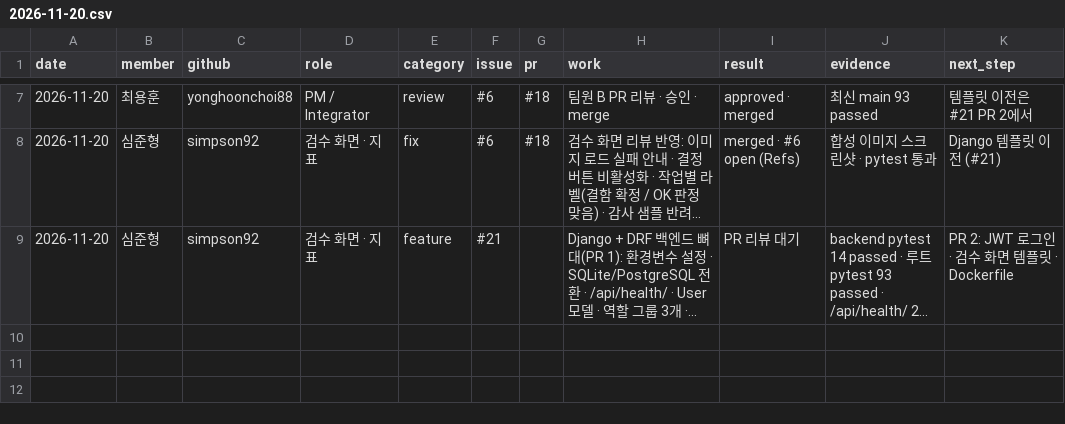
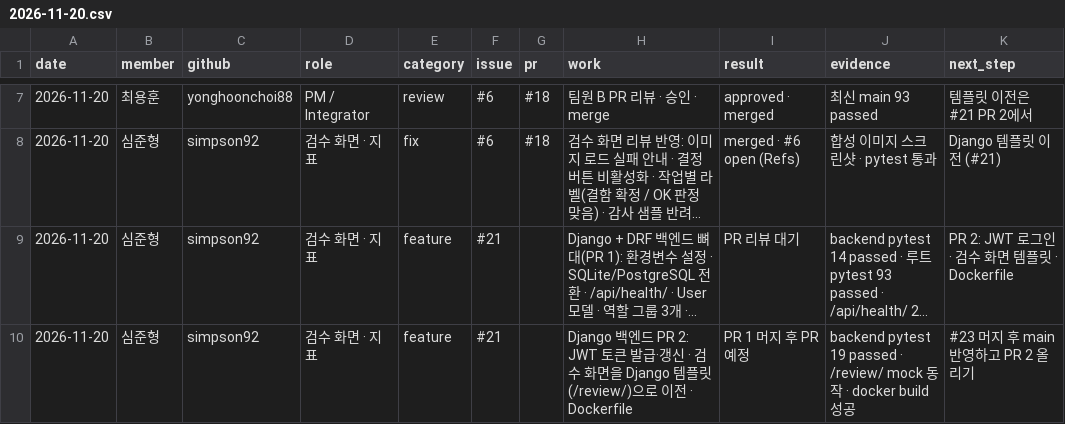
Before and after one commit to yonghoonchoi88/time_to_fly, a CSV file: docs/daily/2026-11-20.csv, drawn as a sheet; only a part is shown, gaps mark what is left out; long unchanged cells end in …; the diff names each change by its address in the sheet, - before the commit and + after, or states it on an @@ line.

Commit message:
feat: add JWT login, Django-served review screen and Dockerfile

```diff
--- a/docs/daily/2026-11-20.csv
+++ b/docs/daily/2026-11-20.csv
+row 10: 2026-11-20 | 심준형 | simpson92 | 검수 화면 · 지표 | feature | #21 |  | Django 백엔드 PR 2: JWT 토큰 발급·갱신 · 검수 화면을 Django 템플릿(/review/)으로 이전 · Dockerfile | PR 1 머지 후 PR 예정 | backend pytest 19 passed · /review/ mock 동작 · docker build 성공 | #23 머지 후 main 반영하고 PR 2 올리기
```
Also changed, not shown: 15 other files.
